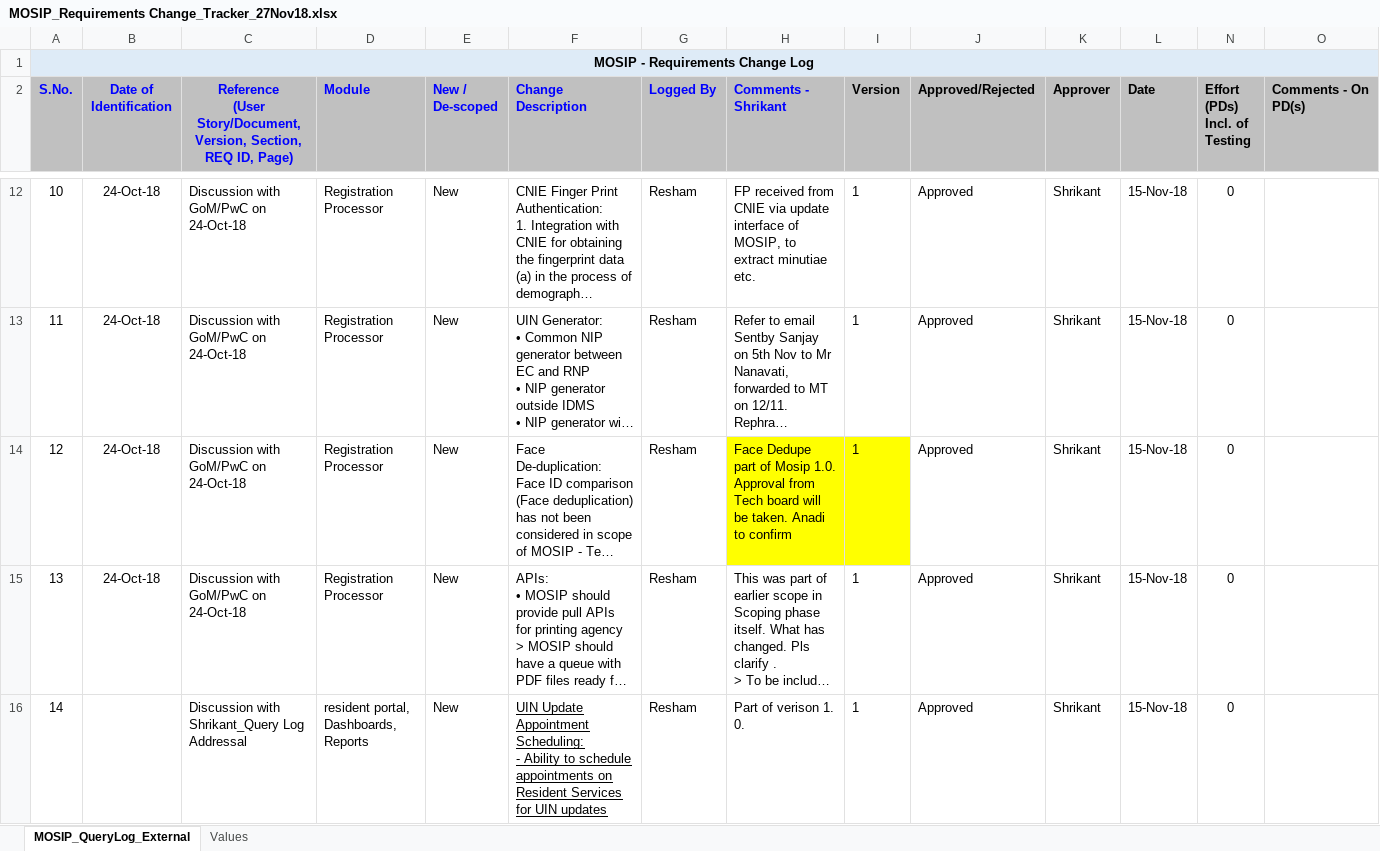
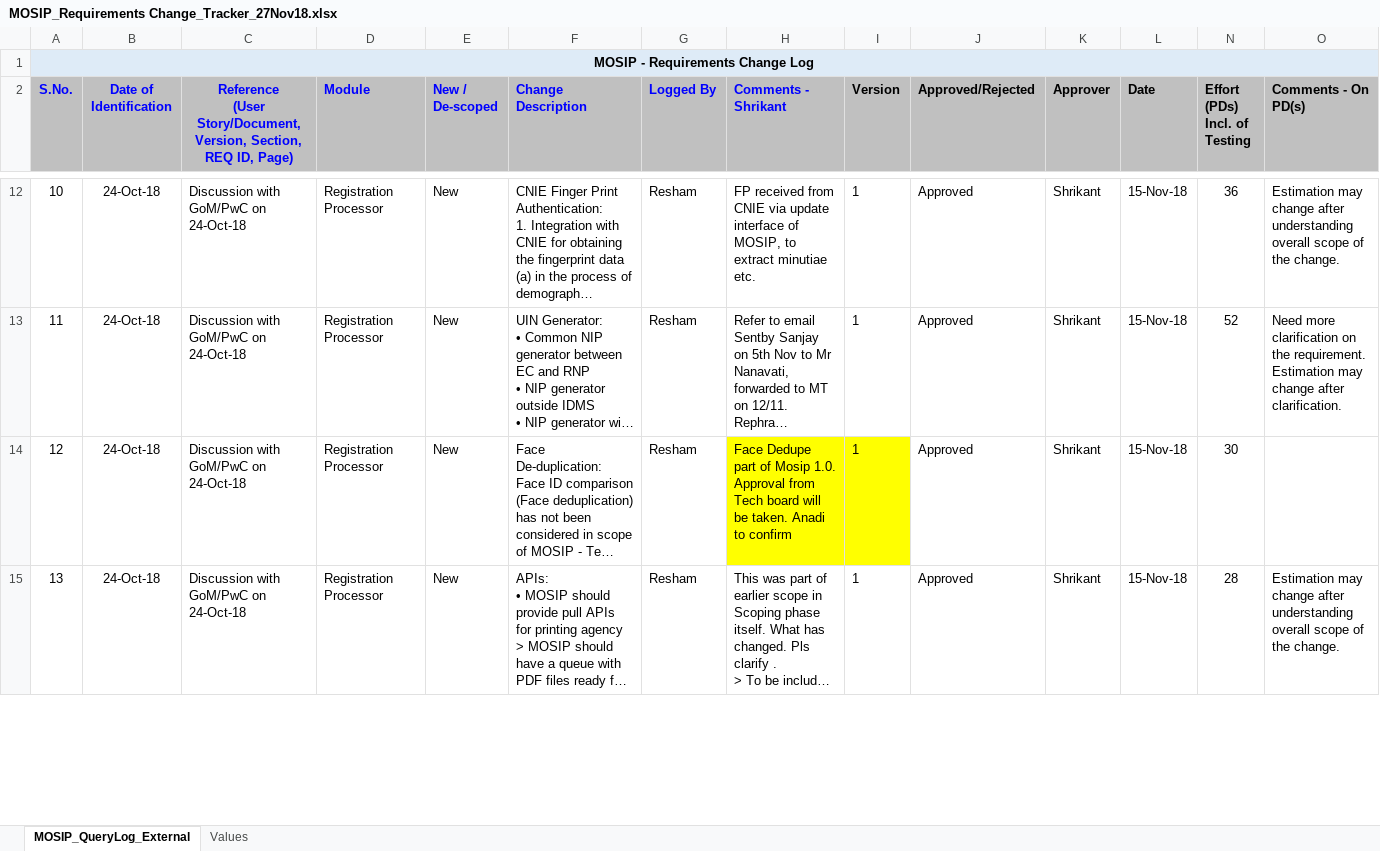
Before and after one commit to mosip/commons, an Excel workbook: requirements/MOSIP_Requirements Change_Tracker_27Nov18.xlsx, sheet MOSIP_QueryLog_External, drawn as a sheet; only a part is shown, gaps mark what is left out; long unchanged cells end in …; values as stored, in another font and other column widths than the file's, no borders; ↵ is a line break in a cell; the diff covers the shown part only; the diff names each change by its address in the sheet, - before the commit and + after, or states it on an @@ line.

Commit message:
Add files via upload
Former-commit-id: 7b46797086062e14a8bf7c7734d6d68561cfc946
Former-commit-id: 80cbf4b40fda9f1fcef4a138d6c181b69521238b
Former-commit-id: 920d94ef5d49e180d15f704a18922ab5fe92dfe7

```diff
--- a/requirements/MOSIP_Requirements Change_Tracker_27Nov18.xlsx (sheet MOSIP_QueryLog_External)
+++ b/requirements/MOSIP_Requirements Change_Tracker_27Nov18.xlsx (sheet MOSIP_QueryLog_External)
-N12 (Effort (PDs) Incl. of Testing): 0
+N12 (Effort (PDs) Incl. of Testing): 36
-O12 (Comments - On PD(s)): (empty)
+O12 (Comments - On PD(s)): Estimation may change after understanding overall scope of the change.
-N13 (Effort (PDs) Incl. of Testing): 0
+N13 (Effort (PDs) Incl. of Testing): 52
-O13 (Comments - On PD(s)): (empty)
+O13 (Comments - On PD(s)): Need more clarification on the requirement. Estimation may change after clarification.
-N14 (Effort (PDs) Incl. of Testing): 0
+N14 (Effort (PDs) Incl. of Testing): 30
-N15 (Effort (PDs) Incl. of Testing): 0
+N15 (Effort (PDs) Incl. of Testing): 28
-O15 (Comments - On PD(s)): (empty)
+O15 (Comments - On PD(s)): Estimation may change after understanding overall scope of the change.
@@ row 16 hidden: 14 |  | Discussion with Shrikant_Query Log Addressal | resident portal, Dashboards, Reports | New | UIN Update Appointment Scheduling: ↵ - Ability to schedule appointments on Resident Services for UIN updates | Resham | Part of verison 1. 0. | 1 | Approved | Shrikant | 15-Nov-18 | 0 @@
```
Also changed, not shown: 40 hidden or unhidden rows and 9 edited cells elsewhere in this sheet.
